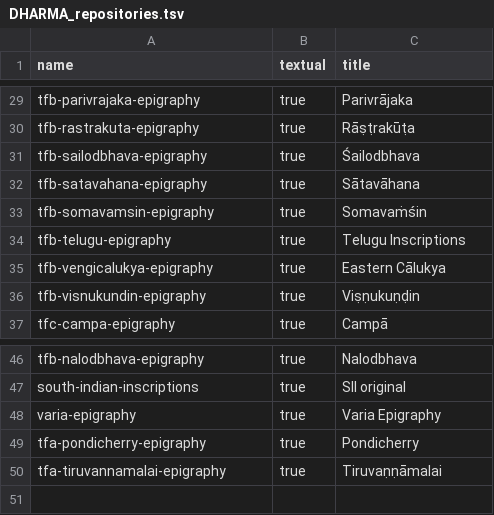
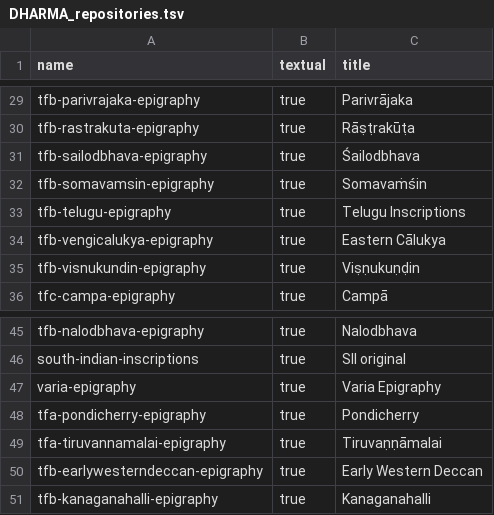
Before and after one commit to erc-dharma/project-documentation, a TSV file: DHARMA_repositories.tsv, drawn as a sheet; only a part is shown, gaps mark what is left out; removed rows and columns are numbered as before the commit, all else as after; the diff names each change by its address in the sheet, - before the commit and + after, or states it on an @@ line.

Commit message:
Add new repos

```diff
--- a/DHARMA_repositories.tsv
+++ b/DHARMA_repositories.tsv
-row 32: tfb-satavahana-epigraphy | true | Sātavāhana
+row 50: tfb-earlywesterndeccan-epigraphy | true | Early Western Deccan
+row 51: tfb-kanaganahalli-epigraphy | true | Kanaganahalli
```
